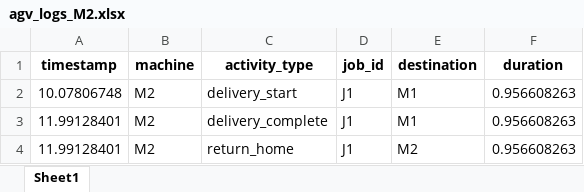
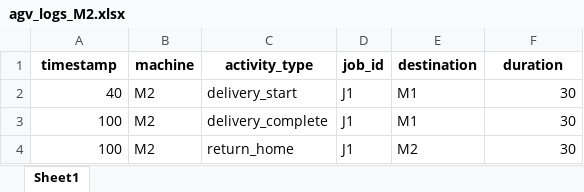
Before and after one commit to CodeHotel/NeuroSymbolicAAS, an Excel workbook: results/agv_logs_M2.xlsx, sheet Sheet1, drawn as a sheet; values as stored, in another font and other column widths than the file's, no borders; the diff names each change by its address in the sheet, - before the commit and + after, or states it on an @@ line.

```diff
--- a/results/agv_logs_M2.xlsx (sheet Sheet1)
+++ b/results/agv_logs_M2.xlsx (sheet Sheet1)
-A2 (timestamp): 10.07806748
+A2 (timestamp): 40
-F2:F4 (duration): 0.956608263
+F2:F4 (duration): 30
-A3:A4 (timestamp): 11.99128401
+A3:A4 (timestamp): 100
```
Also changed, not shown: results/agv_logs_M1.xlsx, results/agv_logs_M3.xlsx, 21 other files.
